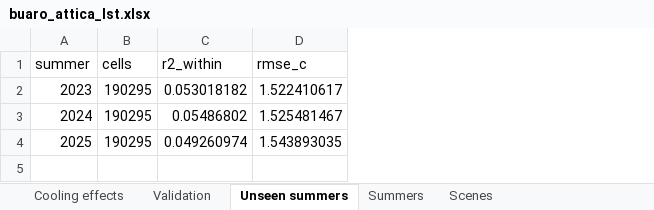
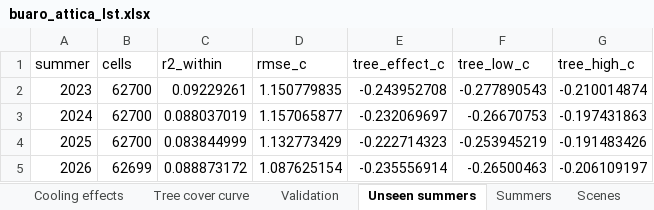
Before and after one commit to uomoathens/buaro, an Excel workbook: results/buaro_attica_lst.xlsx, sheet Unseen summers, drawn as a sheet; values as stored, in another font and other column widths than the file's, no borders; the diff names each change by its address in the sheet, - before the commit and + after, or states it on an @@ line.

```diff
--- a/results/buaro_attica_lst.xlsx (sheet Unseen summers)
+++ b/results/buaro_attica_lst.xlsx (sheet Unseen summers)
+sheet tab: Tree cover curve
+column E (tree_effect_c), rows 2-4: -0.243952708 | -0.232069697 | -0.222714323
+column F (tree_low_c), rows 2-4: -0.277890543 | -0.26670753 | -0.253945219
+column G (tree_high_c), rows 2-4: -0.210014874 | -0.197431863 | -0.191483426
-B2:B4 (cells): 190295
+B2:B4 (cells): 62700
-C2 (r2_within): 0.053018182
+C2 (r2_within): 0.09229261
-D2 (rmse_c): 1.522410617
+D2 (rmse_c): 1.150779835
-C3 (r2_within): 0.05486802
+C3 (r2_within): 0.088037019
-D3 (rmse_c): 1.525481467
+D3 (rmse_c): 1.157065877
-C4 (r2_within): 0.049260974
+C4 (r2_within): 0.083844999
-D4 (rmse_c): 1.543893035
+D4 (rmse_c): 1.132773429
+row 5: 2026 | 62699 | 0.088873172 | 1.087625154 | -0.235556914 | -0.26500463 | -0.206109197
```
Also changed, not shown: sheet Cooling effects, sheet Validation, 4 other files.
